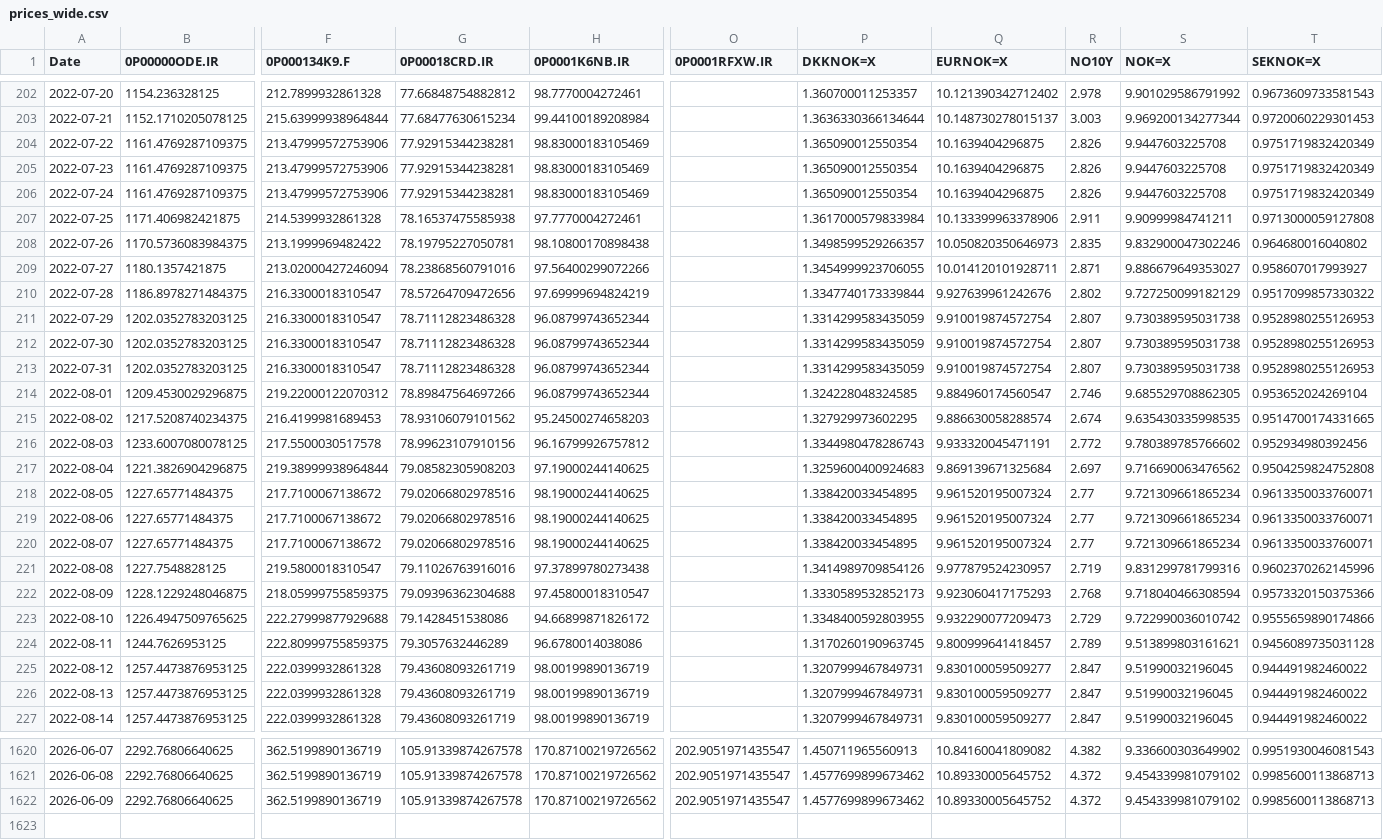
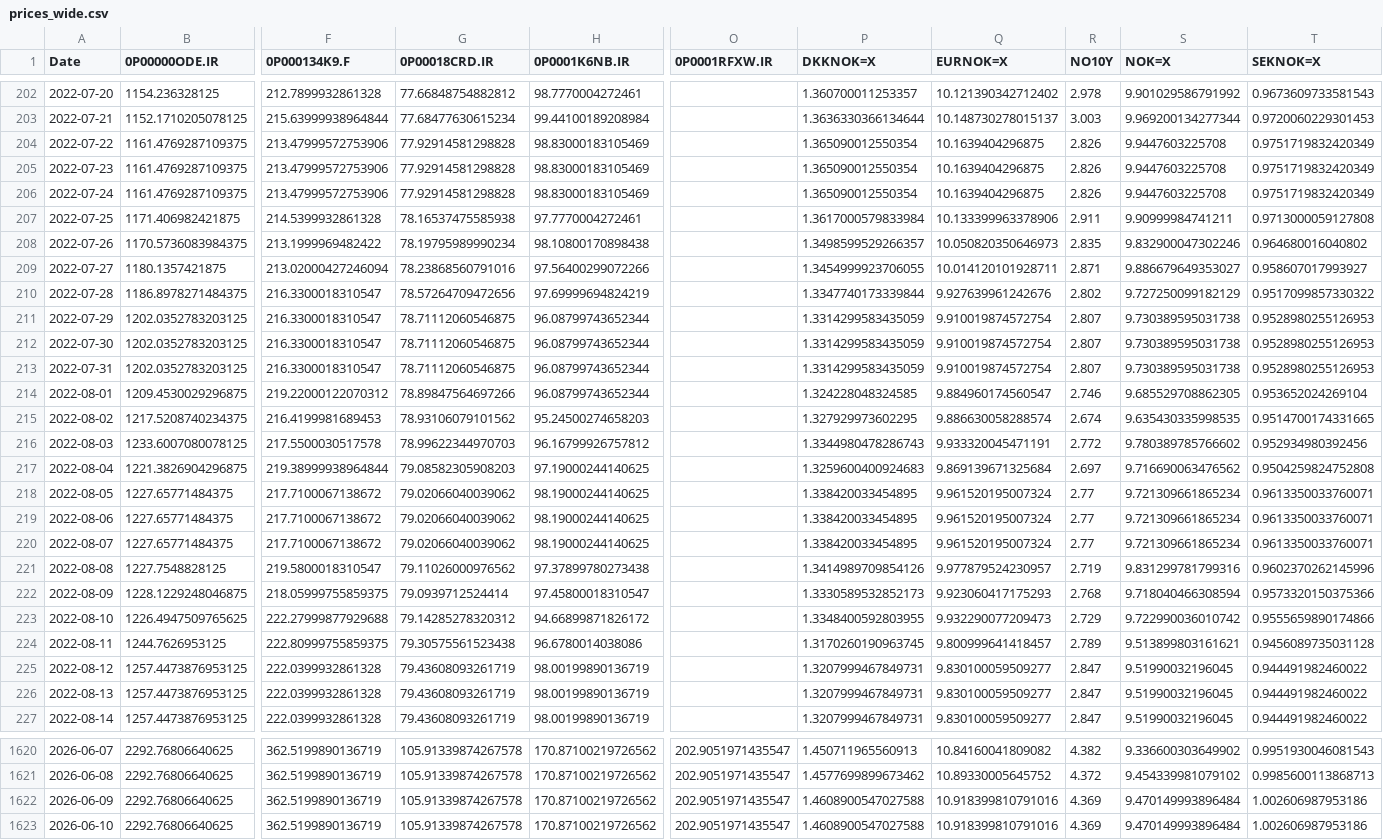
Before and after one commit to waleed3011/finance-data-collector, a CSV file: data/prices_wide.csv, drawn as a sheet; only a part is shown, gaps mark what is left out; rows hold the shown columns only; the diff covers the shown part only; the diff names each change by its address in the sheet, - before the commit and + after, or states it on an @@ line.

```diff
--- a/data/prices_wide.csv
+++ b/data/prices_wide.csv
-G204:G206 (0P00018CRD.IR): 77.92915344238281
+G204:G206 (0P00018CRD.IR): 77.92914581298828
-G208 (0P00018CRD.IR): 78.19795227050781
+G208 (0P00018CRD.IR): 78.19795989990234
-G211:G213 (0P00018CRD.IR): 78.71112823486328
+G211:G213 (0P00018CRD.IR): 78.71112060546875
-G216 (0P00018CRD.IR): 78.99623107910156
+G216 (0P00018CRD.IR): 78.99622344970703
-G218:G220 (0P00018CRD.IR): 79.02066802978516
+G218:G220 (0P00018CRD.IR): 79.02066040039062
-G221 (0P00018CRD.IR): 79.11026763916016
+G221 (0P00018CRD.IR): 79.11026000976562
-G222 (0P00018CRD.IR): 79.09396362304688
+G222 (0P00018CRD.IR): 79.0939712524414
-G223 (0P00018CRD.IR): 79.1428451538086
+G223 (0P00018CRD.IR): 79.14285278320312
-G224 (0P00018CRD.IR): 79.3057632446289
+G224 (0P00018CRD.IR): 79.30575561523438
-P1622 (DKKNOK=X): 1.4577699899673462
+P1622 (DKKNOK=X): 1.4608900547027588
-Q1622 (EURNOK=X): 10.89330005645752
+Q1622 (EURNOK=X): 10.918399810791016
-R1622 (NO10Y): 4.372
+R1622 (NO10Y): 4.369
-S1622 (NOK=X): 9.454339981079102
+S1622 (NOK=X): 9.470149993896484
-T1622 (SEKNOK=X): 0.9985600113868713
+T1622 (SEKNOK=X): 1.002606987953186
+row 1623: 2026-06-10 | 2292.76806640625 | 362.5199890136719 | 105.91339874267578 | 170.87100219726562 | 202.9051971435547 | 1.4608900547027588 | 10.918399810791016 | 4.369 | 9.470149993896484 | 1.002606987953186
```
Also changed, not shown: 78 edited cells elsewhere in this file, 1 other file.
